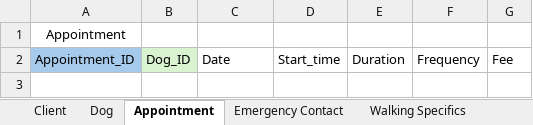
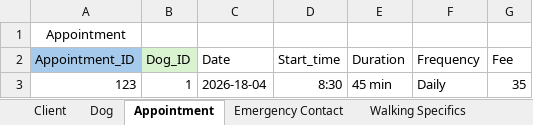
Before and after one commit to naomitewolde9-design/W2_Workshop, an Excel workbook: Martinez_Ex3A_tables.xlsx, sheet Appointment, drawn as a sheet; values as stored, in another font and other column widths than the file's, no borders; the diff names each change by its address in the sheet, - before the commit and + after, or states it on an @@ line.

```diff
--- a/Martinez_Ex3A_tables.xlsx (sheet Appointment)
+++ b/Martinez_Ex3A_tables.xlsx (sheet Appointment)
+row 3: 123 | 1 | 2026-18-04 | 8:30 | 45 min | Daily | 35
```
Also changed, not shown: sheet Client, sheet Dog, sheet Walking Specifics, sheet Emergency Contact, 1 other file.
